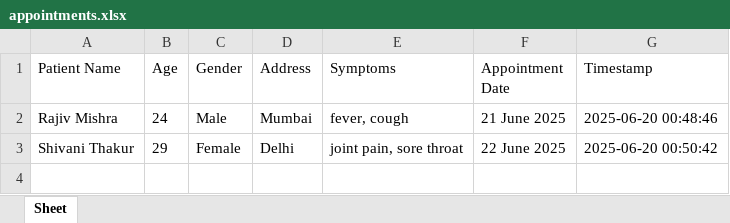
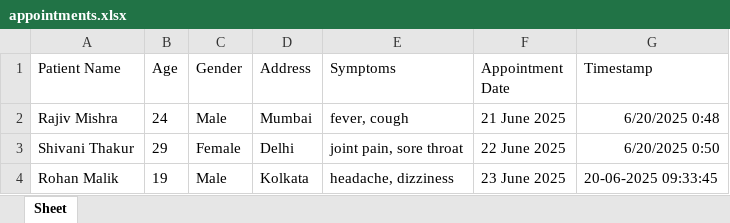
Before and after one commit to Saaam2404/June_Cohort_PS2, an Excel workbook: appointments.xlsx, sheet Sheet, drawn as a sheet; values as stored, in another font and other column widths than the file's, no borders; the diff names each change by its address in the sheet, - before the commit and + after, or states it on an @@ line.

```diff
--- a/appointments.xlsx (sheet Sheet)
+++ b/appointments.xlsx (sheet Sheet)
-G2 (Timestamp): 2025-06-20 00:48:46
+G2 (Timestamp): 6/20/2025 0:48
-G3 (Timestamp): 2025-06-20 00:50:42
+G3 (Timestamp): 6/20/2025 0:50
+row 4: Rohan Malik | 19 | Male | Kolkata | headache, dizziness | 23 June 2025 | 20-06-2025 09:33:45
```
Also changed, not shown: 1 other file.
